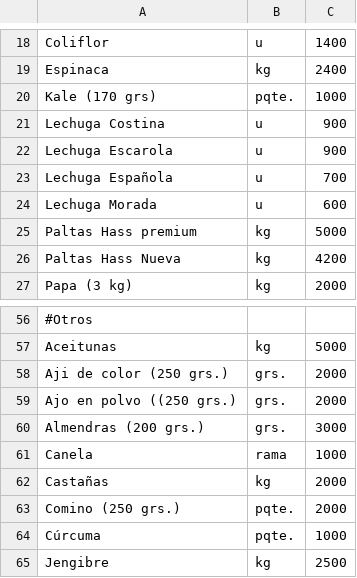
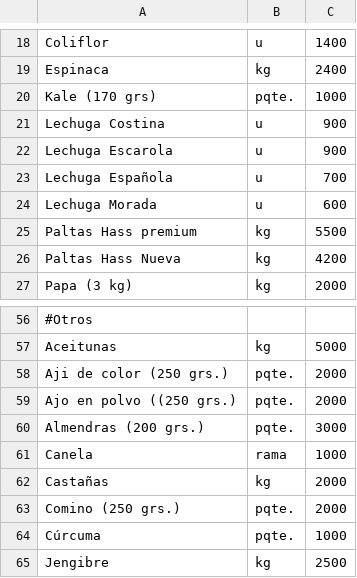
Before and after one commit to LaFeriaASuCasa/LaFeriaASuCasa.github.io, a CSV file: listado.csv, drawn as a sheet; only a part is shown, gaps mark what is left out; the diff names each change by its address in the sheet, - before the commit and + after, or states it on an @@ line.

Commit message:
Update listado.csv

```diff
--- a/listado.csv
+++ b/listado.csv
-C25: 5000
+C25: 5500
-B58:B60: grs.
+B58:B60: pqte.
```
